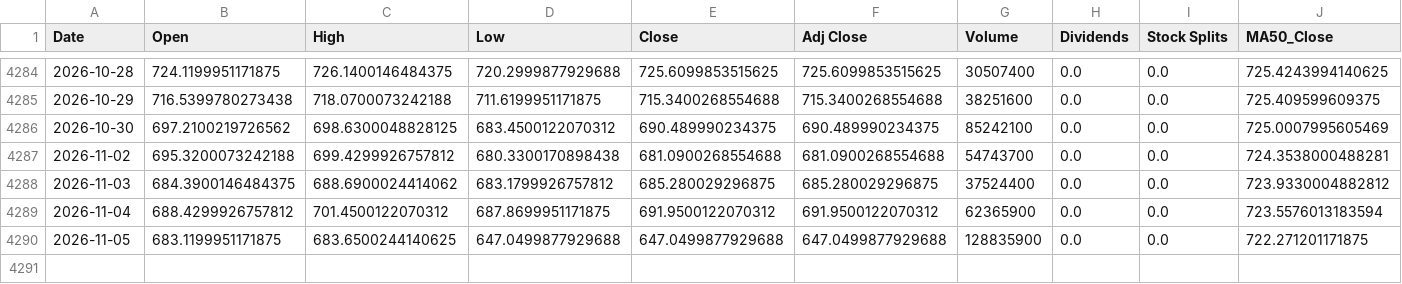
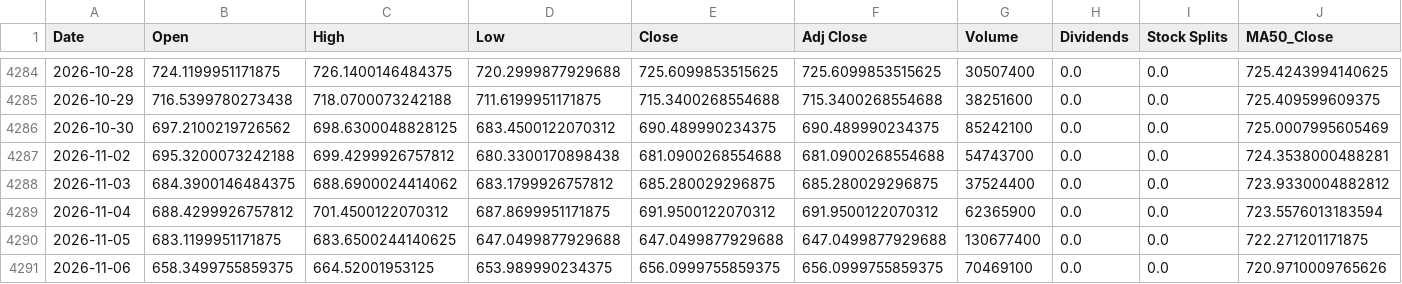
Before and after one commit to a23882005/LivingWaterAI, a CSV file: data/market_history/QQQ.csv, drawn as a sheet; only a part is shown, gaps mark what is left out; rows hold the shown columns only; the diff names each change by its address in the sheet, - before the commit and + after, or states it on an @@ line.

```diff
--- a/data/market_history/QQQ.csv
+++ b/data/market_history/QQQ.csv
-G4290 (Volume): 128835900
+G4290 (Volume): 130677400
+row 4291: 2026-11-06 | 658.3499755859375 | 664.52001953125 | 653.989990234375 | 656.0999755859375 | 656.0999755859375 | 70469100 | 0.0 | 0.0 | 720.9710009765626
```
Also changed, not shown: data/market_history/SPY.csv, data/market_history/VOO.csv, 5 other files.
